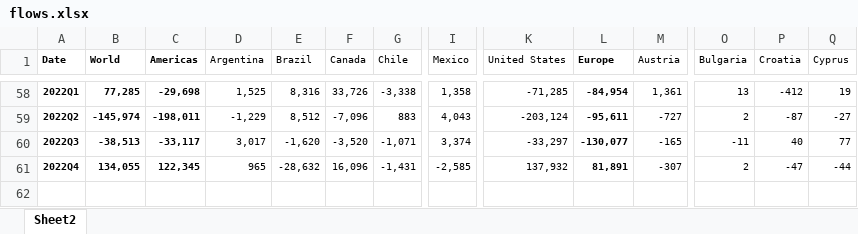
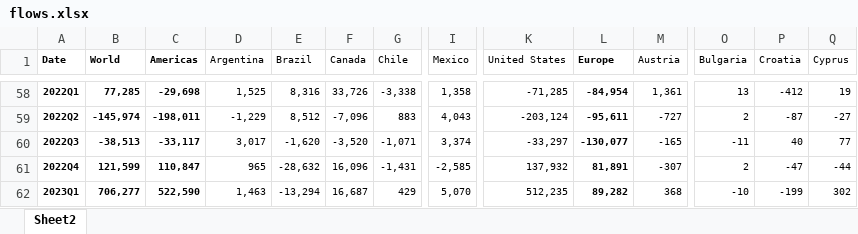
Before and after one commit to weapon-tech/ici_global_app, an Excel workbook: flows.xlsx, sheet Sheet2, drawn as a sheet; only a part is shown, gaps mark what is left out; values as stored, in another font and other column widths than the file's, no borders; conditional formats not drawn; rows hold the shown columns only; the diff names each change by its address in the sheet, - before the commit and + after, or states it on an @@ line.

Commit message:
Add files via upload

```diff
--- a/flows.xlsx (sheet Sheet2)
+++ b/flows.xlsx (sheet Sheet2)
-B61 (World): 134,055
+B61 (World): 121,599
-C61 (Americas): 122,345
+C61 (Americas): 110,847
+row 62: 2023Q1 | 706,277 | 522,590 | 1,463 | -13,294 | 16,687 | 429 | 5,070 | 512,235 | 89,282 | 368 | -10 | -199 | 302
```
